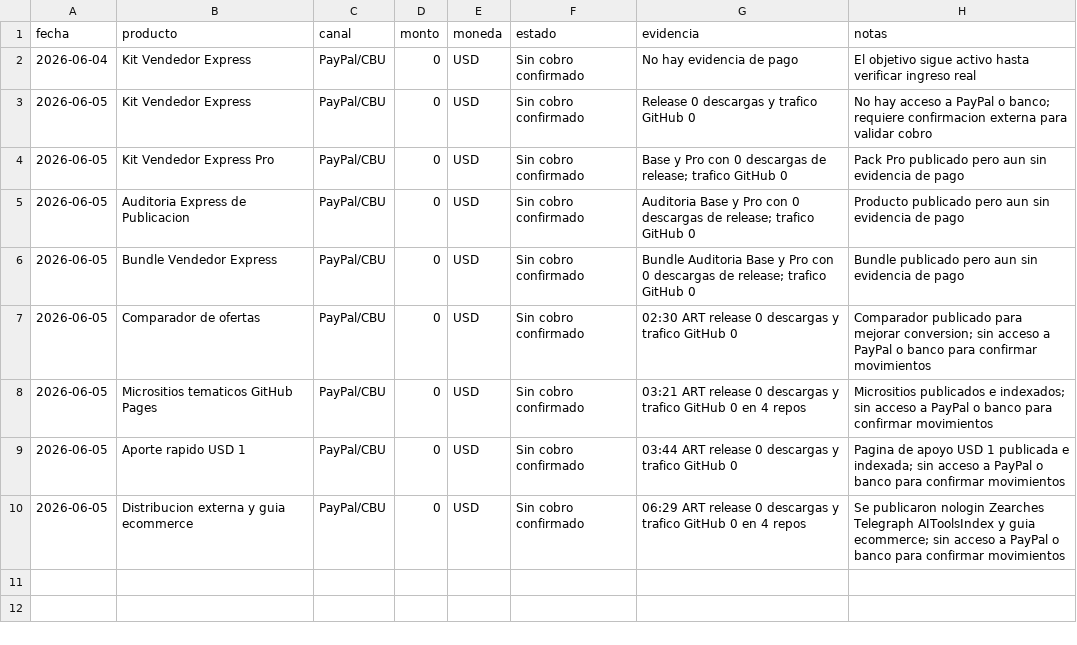
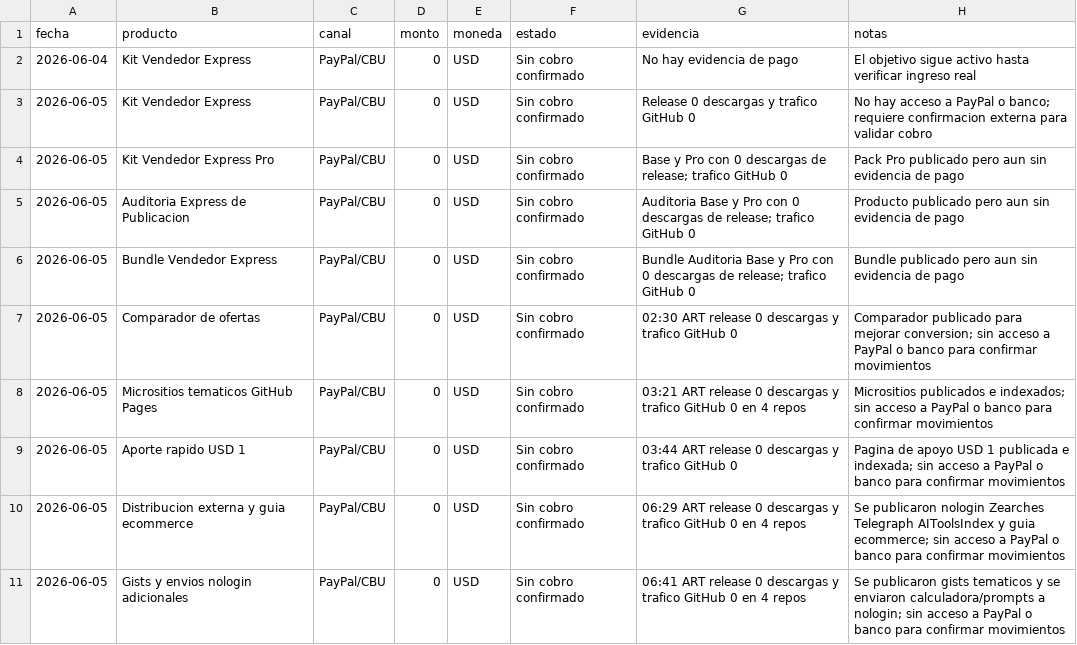
Before and after one commit to bozicovichsantiago20-oss/kit-vendedor-express, a CSV file: operacion/registro-cobros.csv, drawn as a sheet.

Commit message:
Record 0641 revenue check

```diff
--- a/operacion/registro-cobros.csv
+++ b/operacion/registro-cobros.csv
@@ -10 +10,2 @@ fecha,producto,canal,monto,moneda,estado,evidencia,notas
 2026-06-05,Distribucion externa y guia ecommerce,PayPal/CBU,0,USD,Sin cobro confirmado,06:29 ART release 0 descargas y trafico GitHub 0 en 4 repos,Se publicaron nologin Zearches Telegraph AIToolsIndex y guia ecommerce; sin acceso a PayPal o banco para confirmar movimientos
+2026-06-05,Gists y envios nologin adicionales,PayPal/CBU,0,USD,Sin cobro confirmado,06:41 ART release 0 descargas y trafico GitHub 0 en 4 repos,Se publicaron gists tematicos y se enviaron calculadora/prompts a nologin; sin acceso a PayPal o banco para confirmar movimientos
```
